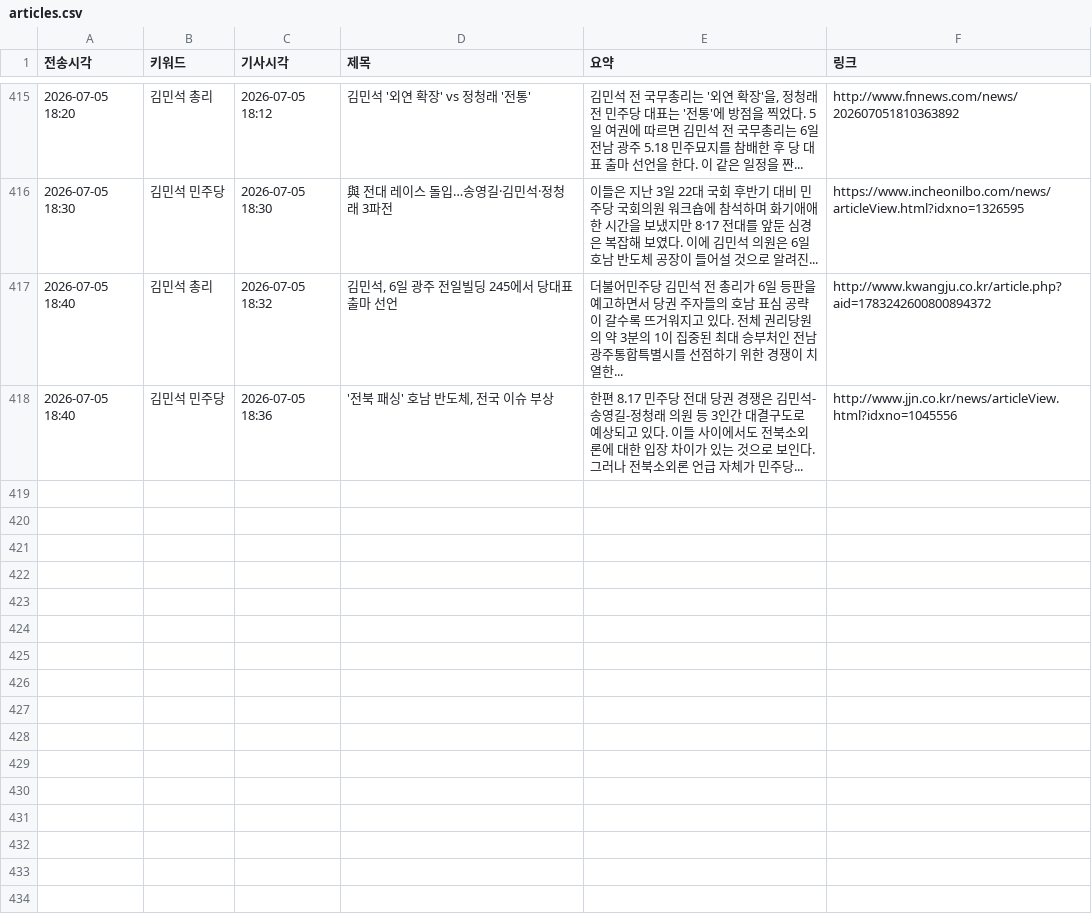
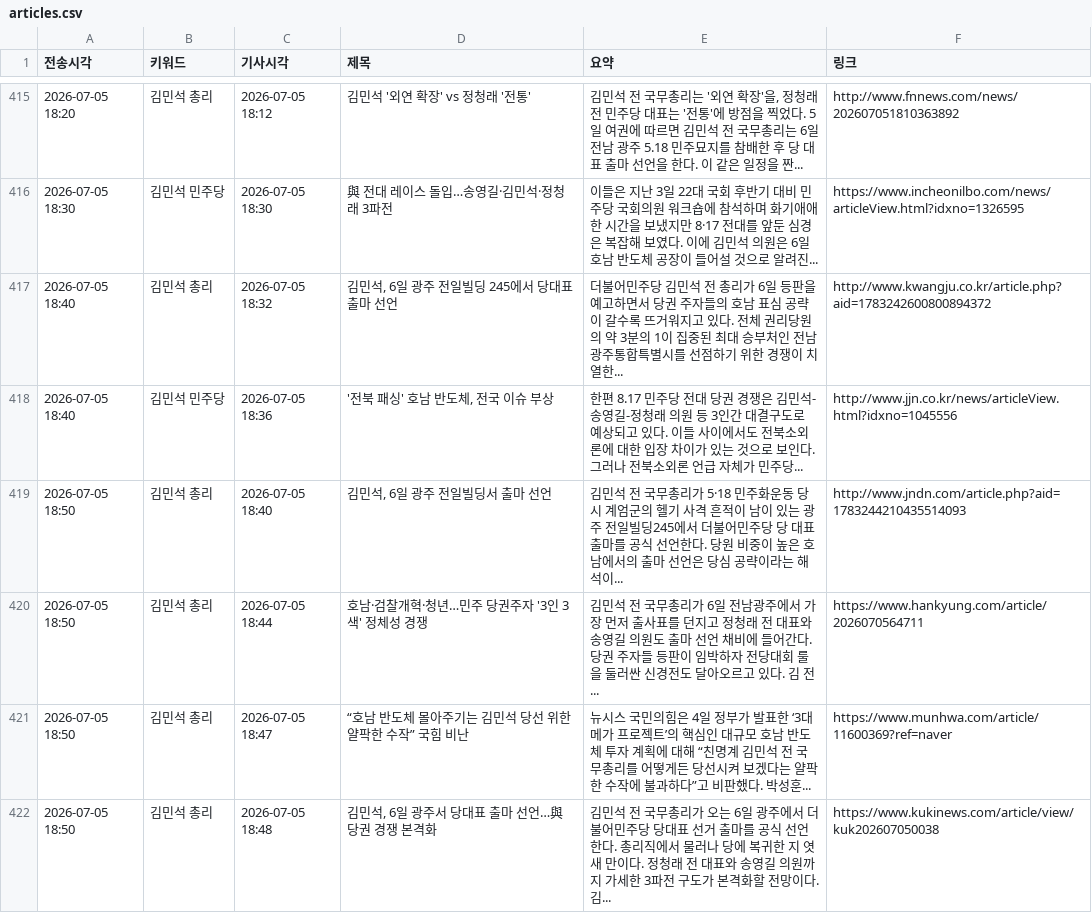
Before and after one commit to linphyca-sys/telegram-news-bot, a CSV file: articles.csv, drawn as a sheet; only a part is shown, gaps mark what is left out; the diff names each change by its address in the sheet, - before the commit and + after, or states it on an @@ line.

```diff
--- a/articles.csv
+++ b/articles.csv
+row 419: 2026-07-05 18:50 | 김민석 총리 | 2026-07-05 18:40 | 김민석, 6일 광주 전일빌딩서 출마 선언 | 김민석 전 국무총리가 5·18 민주화운동 당시 계엄군의 헬기 사격 흔적이 남이 있는 광주 전일빌딩245에서 더불어민주당 당 대표 출마를 공식 선언한다. 당원 비중이 높은 호남에서의 출마 선언은 당심 공략이라는 해석이... | http://www.jndn.com/article.php?aid=1783244210435514093
+row 420: 2026-07-05 18:50 | 김민석 총리 | 2026-07-05 18:44 | 호남·검찰개혁·청년…민주 당권주자 '3인 3색' 정체성 경쟁 | 김민석 전 국무총리가 6일 전남광주에서 가장 먼저 출사표를 던지고 정청래 전 대표와 송영길 의원도 출마 선언 채비에 들어간다. 당권 주자들 등판이 임박하자 전당대회 룰을 둘러싼 신경전도 달아오르고 있다. 김 전... | https://www.hankyung.com/article/2026070564711
+row 421: 2026-07-05 18:50 | 김민석 총리 | 2026-07-05 18:47 | “호남 반도체 몰아주기는 김민석 당선 위한 얄팍한 수작” 국힘 비난 | 뉴시스 국민의힘은 4일 정부가 발표한 ‘3대 메가 프로젝트’의 핵심인 대규모 호남 반도체 투자 계획에 대해 “친명계 김민석 전 국무총리를 어떻게든 당선시켜 보겠다는 얄팍한 수작에 불과하다”고 비판했다. 박성훈... | https://www.munhwa.com/article/11600369?ref=naver
+row 422: 2026-07-05 18:50 | 김민석 총리 | 2026-07-05 18:48 | 김민석, 6일 광주서 당대표 출마 선언…與 당권 경쟁 본격화 | 김민석 전 국무총리가 오는 6일 광주에서 더불어민주당 당대표 선거 출마를 공식 선언한다. 총리직에서 물러나 당에 복귀한 지 엿새 만이다. 정청래 전 대표와 송영길 의원까지 가세한 3파전 구도가 본격화할 전망이다. 김... | https://www.kukinews.com/article/view/kuk202607050038
```
Also changed, not shown: 1 other file.
